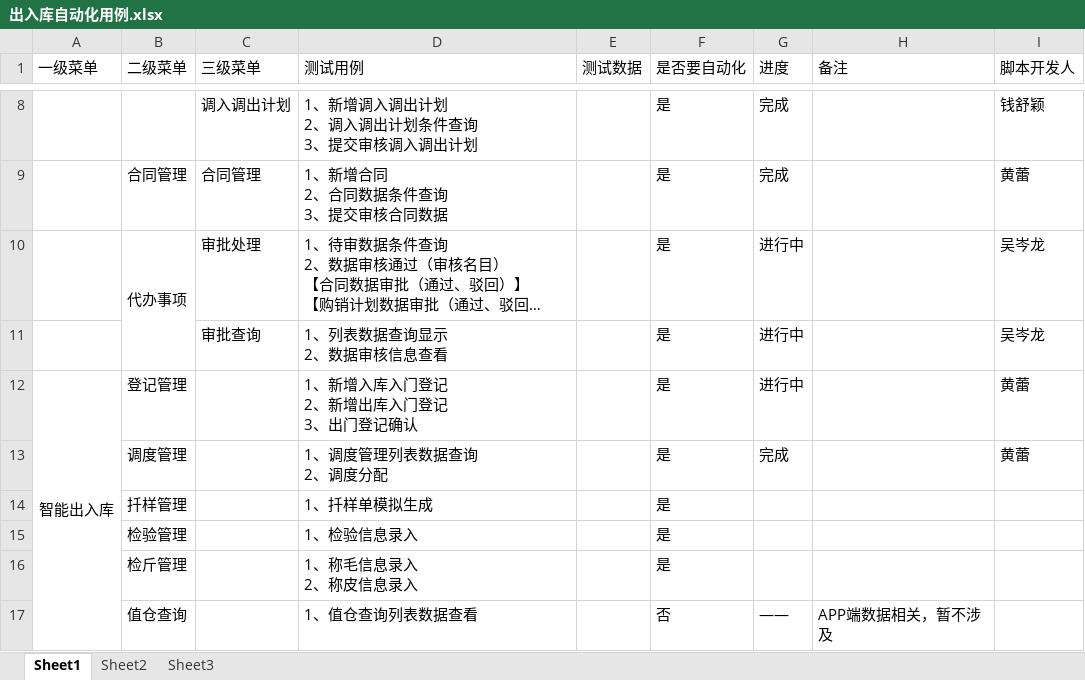
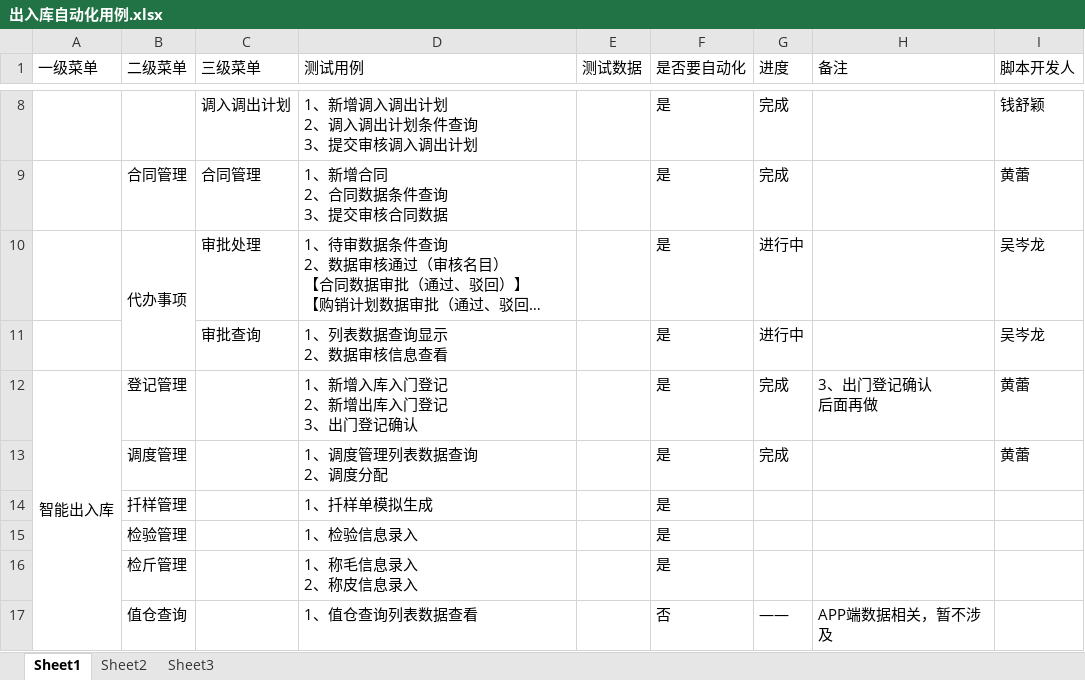
Before and after one commit to cenlongwu/Automation, an Excel workbook: 出入库自动化用例.xlsx, sheet Sheet1, drawn as a sheet; only a part is shown, gaps mark what is left out; long unchanged cells end in …; values as stored, in another font and other column widths than the file's, no borders; conditional formats not drawn; ↵ is a line break in a cell; the diff names each change by its address in the sheet, - before the commit and + after, or states it on an @@ line.

```diff
--- a/出入库自动化用例.xlsx (sheet Sheet1)
+++ b/出入库自动化用例.xlsx (sheet Sheet1)
-G12 (进度): 进行中
+G12 (进度): 完成
-H12 (备注): (empty)
+H12 (备注): 3、出门登记确认 ↵ 后面再做
```
Also changed, not shown: 8 other files.
